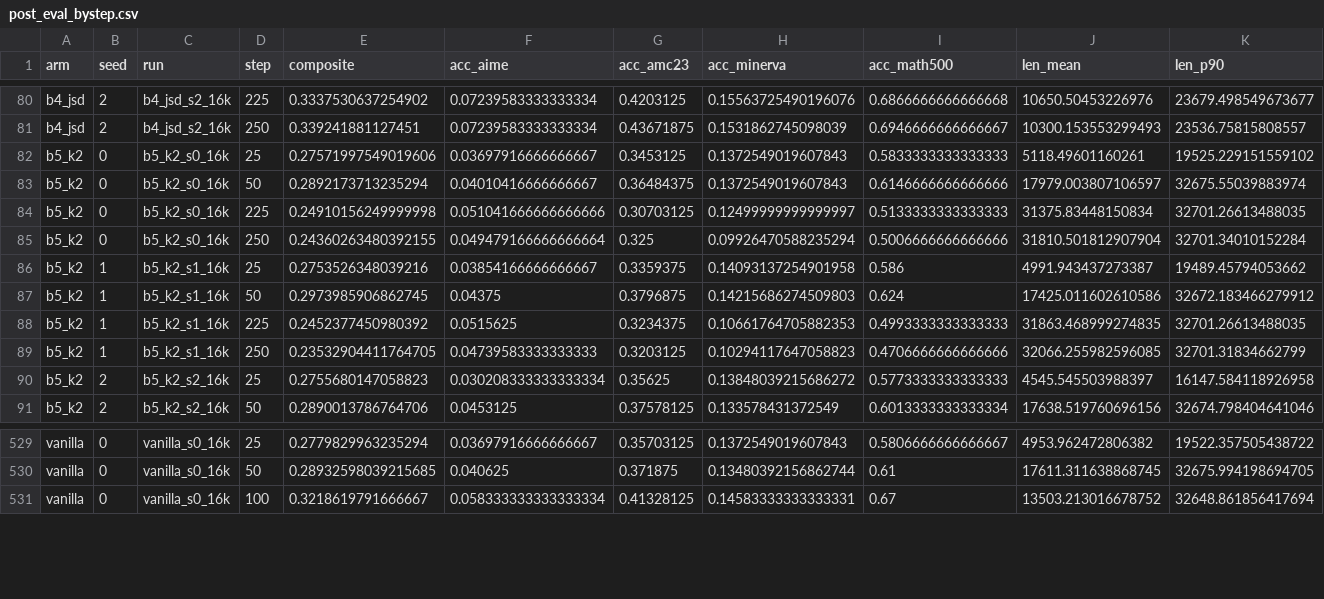
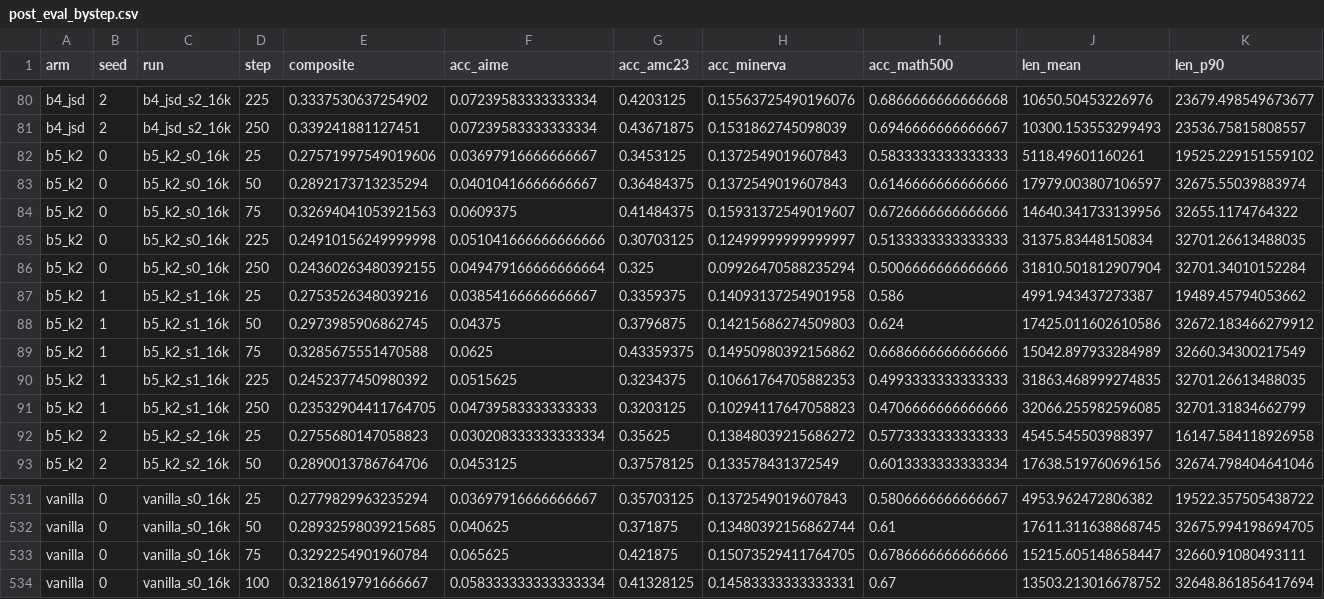
Before and after one commit to YouAreSpecialToMe/SimOPD, a CSV file: docs/data/post_eval_bystep.csv, drawn as a sheet; only a part is shown, gaps mark what is left out; rows hold the shown columns only; the diff names each change by its address in the sheet, - before the commit and + after, or states it on an @@ line.

```diff
--- a/docs/data/post_eval_bystep.csv
+++ b/docs/data/post_eval_bystep.csv
+row 84: b5_k2 | 0 | b5_k2_s0_16k | 75 | 0.32694041053921563 | 0.0609375 | 0.41484375 | 0.15931372549019607 | 0.6726666666666666 | 14640.341733139956 | 32655.1174764322
+row 89: b5_k2 | 1 | b5_k2_s1_16k | 75 | 0.3285675551470588 | 0.0625 | 0.43359375 | 0.14950980392156862 | 0.6686666666666666 | 15042.897933284989 | 32660.34300217549
+row 533: vanilla | 0 | vanilla_s0_16k | 75 | 0.3292254901960784 | 0.065625 | 0.421875 | 0.15073529411764705 | 0.6786666666666666 | 15215.605148658447 | 32660.91080493111
```
Also changed, not shown: docs/data/post_eval_cells.csv, 3 other files.
